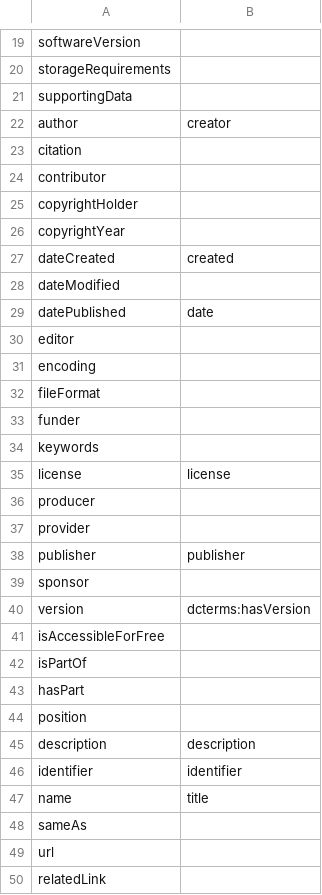
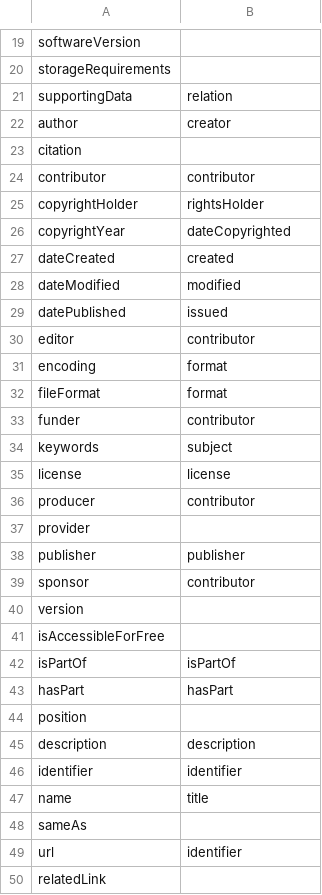
Before and after one commit to codemeta/codemeta, a CSV file: crosswalks/Dublin Core.csv, drawn as a sheet; only a part is shown, gaps mark what is left out; the diff covers the shown part only.

Commit message:
Add more terms to Dublin Core crosswalk (#443)

```diff
--- a/crosswalks/Dublin Core.csv
+++ b/crosswalks/Dublin Core.csv
@@ -20,25 +20,25 @@ softwareVersion,
 storageRequirements,
-supportingData,
+supportingData,relation
 author,creator
 citation,
-contributor,
-copyrightHolder,
-copyrightYear,
+contributor,contributor
+copyrightHolder,rightsHolder
+copyrightYear,dateCopyrighted
 dateCreated,created
-dateModified,
-datePublished,date
-editor,
-encoding,
-fileFormat,
-funder,
-keywords,
+dateModified,modified
+datePublished,issued
+editor,contributor
+encoding,format
+fileFormat,format
+funder,contributor
+keywords,subject
 license,license
-producer,
+producer,contributor
 provider,
 publisher,publisher
-sponsor,
-version,dcterms:hasVersion
+sponsor,contributor
+version,
 isAccessibleForFree,
-isPartOf,
-hasPart,
+isPartOf,isPartOf
+hasPart,hasPart
 position,
@@ -48,3 +48,3 @@ name,title
 sameAs,
-url,
+url,identifier
 relatedLink,
```
Also changed, not shown: 5 edited cells elsewhere in this file.
